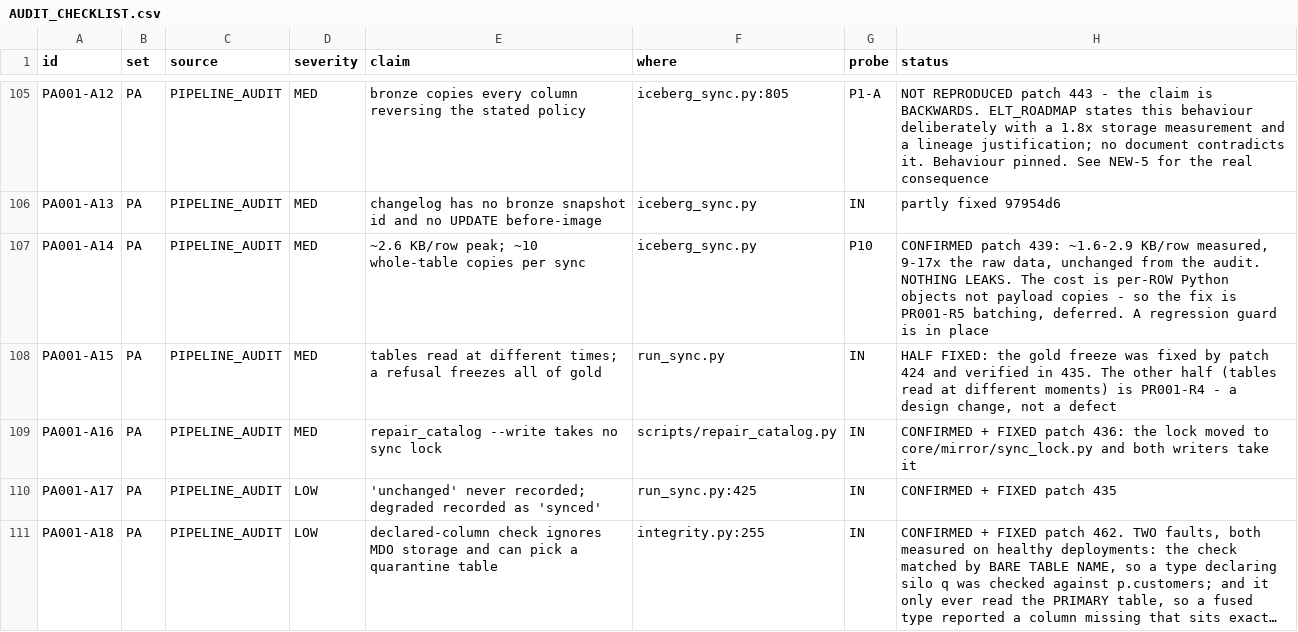
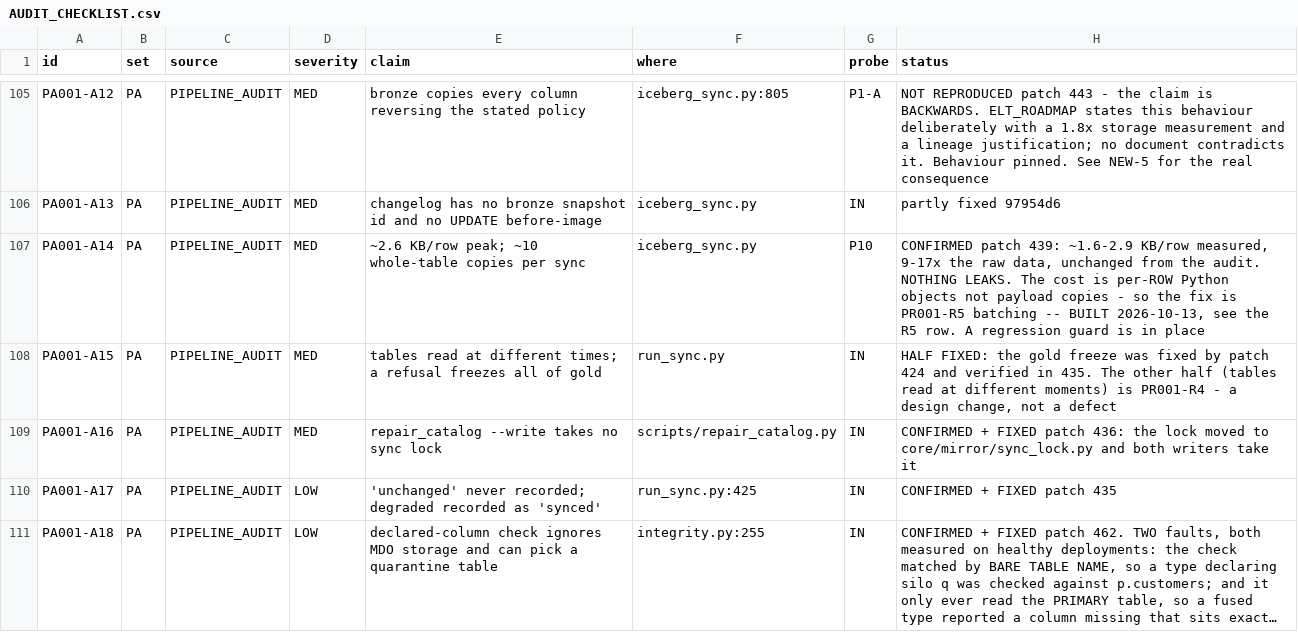
Before and after one commit to nmartin0/elysium, a CSV file: AUDIT_CHECKLIST.csv, drawn as a sheet; only a part is shown, gaps mark what is left out; long unchanged cells end in …; the diff covers the shown part only.

```diff
--- a/AUDIT_CHECKLIST.csv
+++ b/AUDIT_CHECKLIST.csv
@@ -106,3 +106,3 @@ PA001-A12,PA,PIPELINE_AUDIT,MED,bronze copies every column reversing the stated
 PA001-A13,PA,PIPELINE_AUDIT,MED,changelog has no bronze snapshot id and no UPDATE before-image,iceberg_sync.py,IN,"partly fixed 97954d6"
-PA001-A14,PA,PIPELINE_AUDIT,MED,~2.6 KB/row peak; ~10 whole-table copies per sync,iceberg_sync.py,P10,"CONFIRMED patch 439: ~1.6-2.9 KB/row measured, 9-17x the raw data, unchanged from the audit. NOTHING LEAKS. The cost is per-ROW Python objects not payload copies - so the fix is PR001-R5 batching, deferred. A regression guard is in place"
+PA001-A14,PA,PIPELINE_AUDIT,MED,~2.6 KB/row peak; ~10 whole-table copies per sync,iceberg_sync.py,P10,"CONFIRMED patch 439: ~1.6-2.9 KB/row measured, 9-17x the raw data, unchanged from the audit. NOTHING LEAKS. The cost is per-ROW Python objects not payload copies - so the fix is PR001-R5 batching -- BUILT 2026-10-13, see the R5 row. A regression guard is in place"
 PA001-A15,PA,PIPELINE_AUDIT,MED,tables read at different times; a refusal freezes all of gold,run_sync.py,IN,"HALF FIXED: the gold freeze was fixed by patch 424 and verified in 435. The other half (tables read at different moments) is PR001-R4 - a design change, not a defect"
```
Also changed, not shown: 3 edited cells elsewhere in this file, 18 other files.
